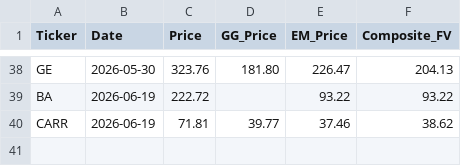
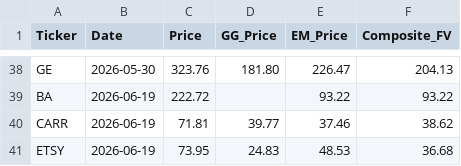
Before and after one commit to jaysang2908/Investment-Automation, a CSV file: price_history.csv, drawn as a sheet; only a part is shown, gaps mark what is left out.

Commit message:
history: ETSY price/FV snapshot

```diff
--- a/price_history.csv
+++ b/price_history.csv
@@ -40 +40,2 @@ BA,2026-06-19,222.72,,93.22,93.22
 CARR,2026-06-19,71.81,39.77,37.46,38.62
+ETSY,2026-06-19,73.95,24.83,48.53,36.68
```
